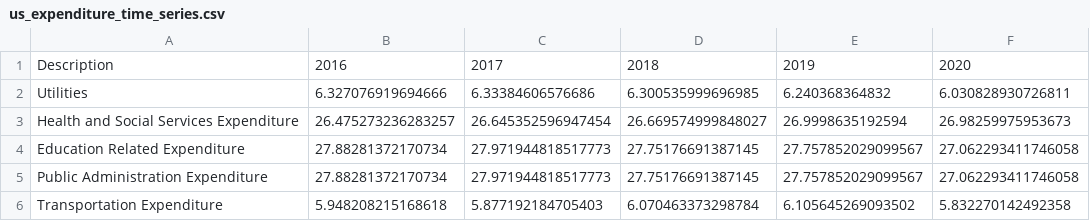
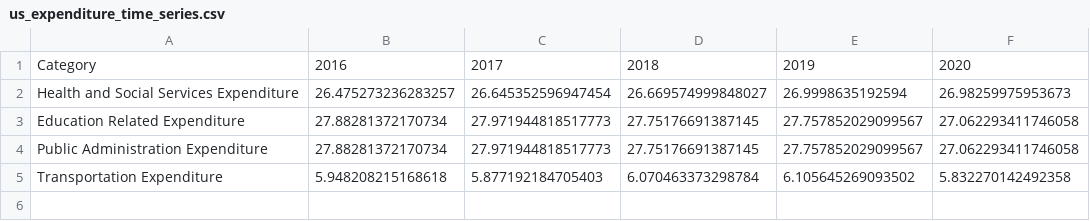
Before and after one commit to uchicago-2023-capp30122/30122-project-cappy-funding, a CSV file: us_expenditure_time_series.csv, drawn as a sheet.

```diff
--- a/us_expenditure_time_series.csv
+++ b/us_expenditure_time_series.csv
@@ -1,3 +1,2 @@
-Description,2016,2017,2018,2019,2020
-Utilities,6.327076919694666,6.33384606576686,6.300535999696985,6.240368364832,6.030828930726811
+Category,2016,2017,2018,2019,2020
 Health and Social Services Expenditure,26.475273236283257,26.645352596947454,26.669574999848027,26.9998635192594,26.98259975953673
```
Also changed, not shown: us_funding_time_series.csv.
